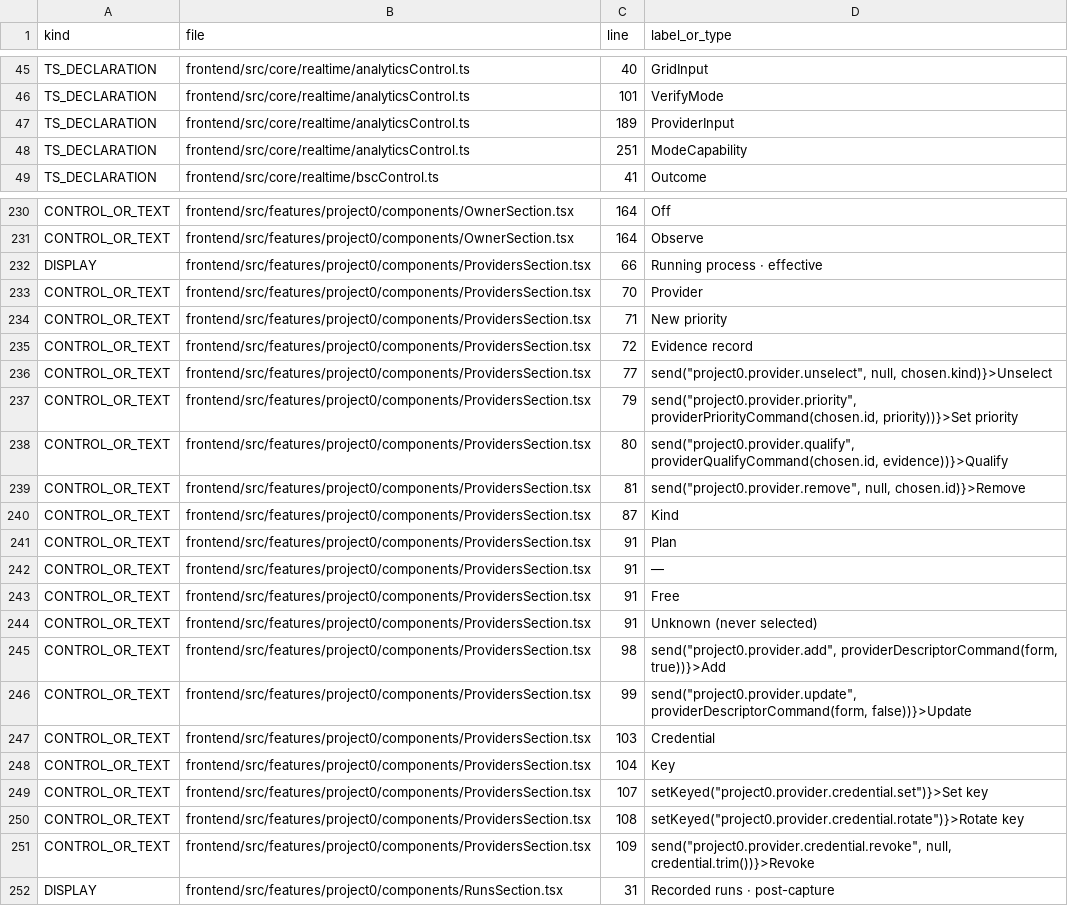
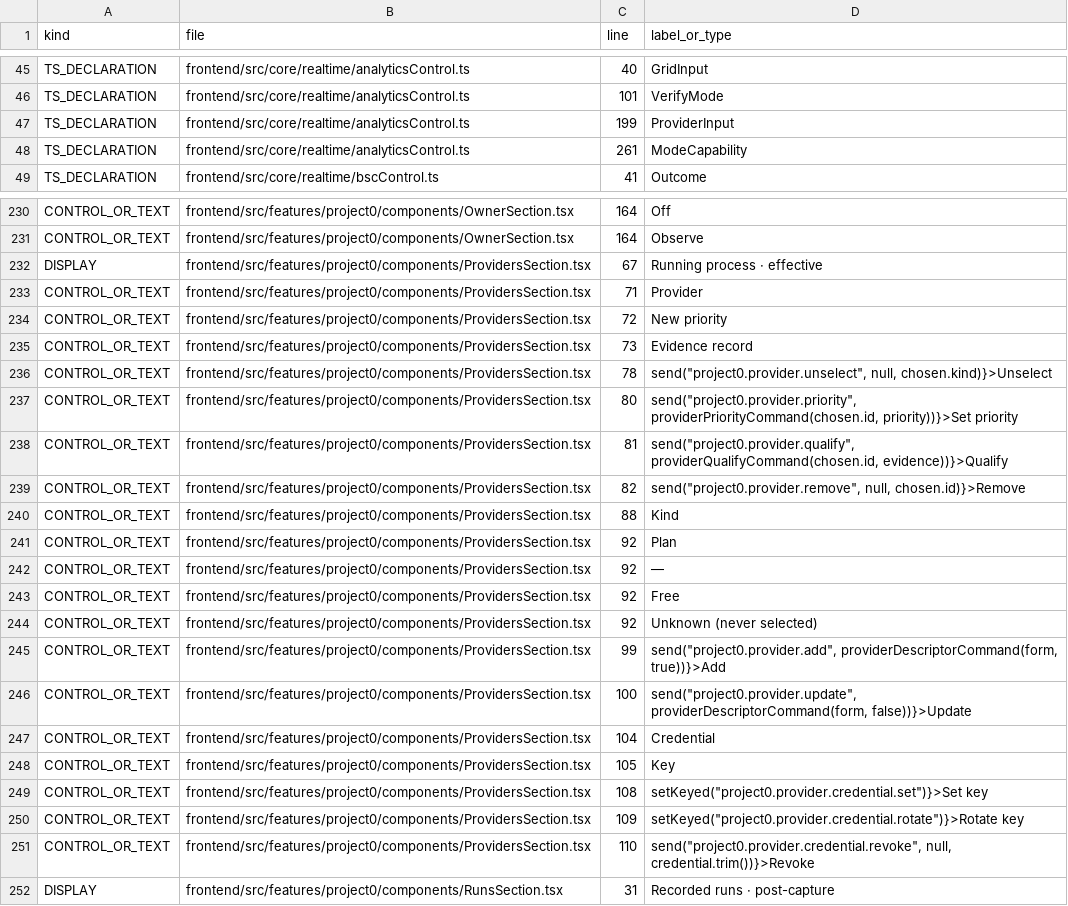
Before and after one commit to sawyerma/darkbot, a TSV file: project_0/docs/F0_VAR_GUI_SURFACES.tsv, drawn as a sheet; only a part is shown, gaps mark what is left out.

```diff
--- a/project_0/docs/F0_VAR_GUI_SURFACES.tsv
+++ b/project_0/docs/F0_VAR_GUI_SURFACES.tsv
@@ -46,4 +46,4 @@ TS_DECLARATION	frontend/src/core/realtime/analyticsControl.ts	40	GridInput
 TS_DECLARATION	frontend/src/core/realtime/analyticsControl.ts	101	VerifyMode
-TS_DECLARATION	frontend/src/core/realtime/analyticsControl.ts	189	ProviderInput
-TS_DECLARATION	frontend/src/core/realtime/analyticsControl.ts	251	ModeCapability
+TS_DECLARATION	frontend/src/core/realtime/analyticsControl.ts	199	ProviderInput
+TS_DECLARATION	frontend/src/core/realtime/analyticsControl.ts	261	ModeCapability
 TS_DECLARATION	frontend/src/core/realtime/bscControl.ts	41	Outcome
@@ -231,22 +231,22 @@ CONTROL_OR_TEXT	frontend/src/features/project0/components/OwnerSection.tsx	164	O
 CONTROL_OR_TEXT	frontend/src/features/project0/components/OwnerSection.tsx	164	Observe
-DISPLAY	frontend/src/features/project0/components/ProvidersSection.tsx	66	Running process · effective
-CONTROL_OR_TEXT	frontend/src/features/project0/components/ProvidersSection.tsx	70	Provider
-CONTROL_OR_TEXT	frontend/src/features/project0/components/ProvidersSection.tsx	71	New priority
-CONTROL_OR_TEXT	frontend/src/features/project0/components/ProvidersSection.tsx	72	Evidence record
-CONTROL_OR_TEXT	frontend/src/features/project0/components/ProvidersSection.tsx	77	"send(""project0.provider.unselect"", null, chosen.kind)}>Unselect"
-CONTROL_OR_TEXT	frontend/src/features/project0/components/ProvidersSection.tsx	79	"send(""project0.provider.priority"", providerPriorityCommand(chosen.id, priority))}>Set priority"
-CONTROL_OR_TEXT	frontend/src/features/project0/components/ProvidersSection.tsx	80	"send(""project0.provider.qualify"", providerQualifyCommand(chosen.id, evidence))}>Qualify"
-CONTROL_OR_TEXT	frontend/src/features/project0/components/ProvidersSection.tsx	81	"send(""project0.provider.remove"", null, chosen.id)}>Remove"
-CONTROL_OR_TEXT	frontend/src/features/project0/components/ProvidersSection.tsx	87	Kind
-CONTROL_OR_TEXT	frontend/src/features/project0/components/ProvidersSection.tsx	91	Plan
-CONTROL_OR_TEXT	frontend/src/features/project0/components/ProvidersSection.tsx	91	—
-CONTROL_OR_TEXT	frontend/src/features/project0/components/ProvidersSection.tsx	91	Free
-CONTROL_OR_TEXT	frontend/src/features/project0/components/ProvidersSection.tsx	91	Unknown (never selected)
-CONTROL_OR_TEXT	frontend/src/features/project0/components/ProvidersSection.tsx	98	"send(""project0.provider.add"", providerDescriptorCommand(form, true))}>Add"
-CONTROL_OR_TEXT	frontend/src/features/project0/components/ProvidersSection.tsx	99	"send(""project0.provider.update"", providerDescriptorCommand(form, false))}>Update"
-CONTROL_OR_TEXT	frontend/src/features/project0/components/ProvidersSection.tsx	103	Credential
-CONTROL_OR_TEXT	frontend/src/features/project0/components/ProvidersSection.tsx	104	Key
-CONTROL_OR_TEXT	frontend/src/features/project0/components/ProvidersSection.tsx	107	"setKeyed(""project0.provider.credential.set"")}>Set key"
-CONTROL_OR_TEXT	frontend/src/features/project0/components/ProvidersSection.tsx	108	"setKeyed(""project0.provider.credential.rotate"")}>Rotate key"
-CONTROL_OR_TEXT	frontend/src/features/project0/components/ProvidersSection.tsx	109	"send(""project0.provider.credential.revoke"", null, credential.trim())}>Revoke"
+DISPLAY	frontend/src/features/project0/components/ProvidersSection.tsx	67	Running process · effective
+CONTROL_OR_TEXT	frontend/src/features/project0/components/ProvidersSection.tsx	71	Provider
+CONTROL_OR_TEXT	frontend/src/features/project0/components/ProvidersSection.tsx	72	New priority
+CONTROL_OR_TEXT	frontend/src/features/project0/components/ProvidersSection.tsx	73	Evidence record
+CONTROL_OR_TEXT	frontend/src/features/project0/components/ProvidersSection.tsx	78	"send(""project0.provider.unselect"", null, chosen.kind)}>Unselect"
+CONTROL_OR_TEXT	frontend/src/features/project0/components/ProvidersSection.tsx	80	"send(""project0.provider.priority"", providerPriorityCommand(chosen.id, priority))}>Set priority"
+CONTROL_OR_TEXT	frontend/src/features/project0/components/ProvidersSection.tsx	81	"send(""project0.provider.qualify"", providerQualifyCommand(chosen.id, evidence))}>Qualify"
+CONTROL_OR_TEXT	frontend/src/features/project0/components/ProvidersSection.tsx	82	"send(""project0.provider.remove"", null, chosen.id)}>Remove"
+CONTROL_OR_TEXT	frontend/src/features/project0/components/ProvidersSection.tsx	88	Kind
+CONTROL_OR_TEXT	frontend/src/features/project0/components/ProvidersSection.tsx	92	Plan
+CONTROL_OR_TEXT	frontend/src/features/project0/components/ProvidersSection.tsx	92	—
+CONTROL_OR_TEXT	frontend/src/features/project0/components/ProvidersSection.tsx	92	Free
+CONTROL_OR_TEXT	frontend/src/features/project0/components/ProvidersSection.tsx	92	Unknown (never selected)
+CONTROL_OR_TEXT	frontend/src/features/project0/components/ProvidersSection.tsx	99	"send(""project0.provider.add"", providerDescriptorCommand(form, true))}>Add"
+CONTROL_OR_TEXT	frontend/src/features/project0/components/ProvidersSection.tsx	100	"send(""project0.provider.update"", providerDescriptorCommand(form, false))}>Update"
+CONTROL_OR_TEXT	frontend/src/features/project0/components/ProvidersSection.tsx	104	Credential
+CONTROL_OR_TEXT	frontend/src/features/project0/components/ProvidersSection.tsx	105	Key
+CONTROL_OR_TEXT	frontend/src/features/project0/components/ProvidersSection.tsx	108	"setKeyed(""project0.provider.credential.set"")}>Set key"
+CONTROL_OR_TEXT	frontend/src/features/project0/components/ProvidersSection.tsx	109	"setKeyed(""project0.provider.credential.rotate"")}>Rotate key"
+CONTROL_OR_TEXT	frontend/src/features/project0/components/ProvidersSection.tsx	110	"send(""project0.provider.credential.revoke"", null, credential.trim())}>Revoke"
 DISPLAY	frontend/src/features/project0/components/RunsSection.tsx	31	Recorded runs · post-capture
```
Also changed, not shown: project_0/docs/F0_VAR_ENV_REFERENCES.tsv, project_0/docs/F0_VAR_RUST_FIELDS.tsv, 3 other files.
